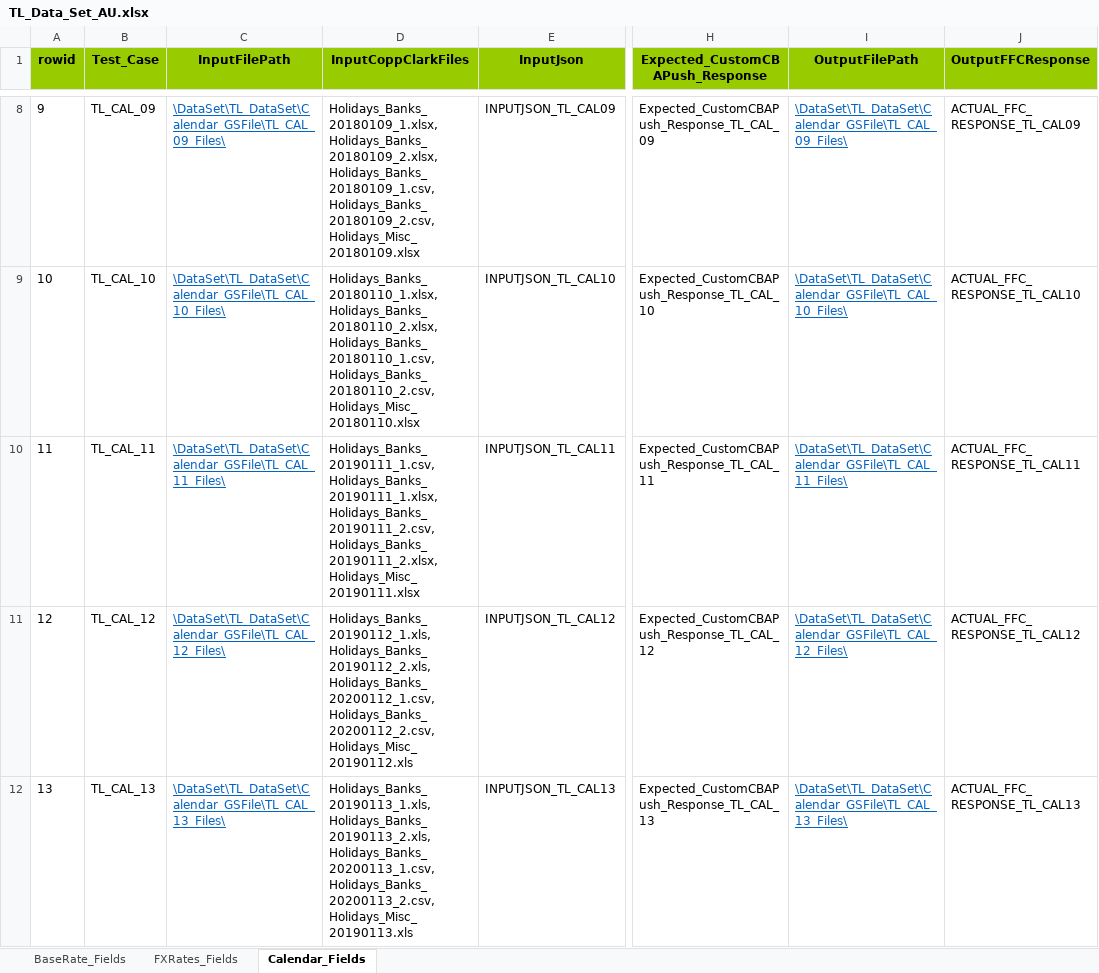
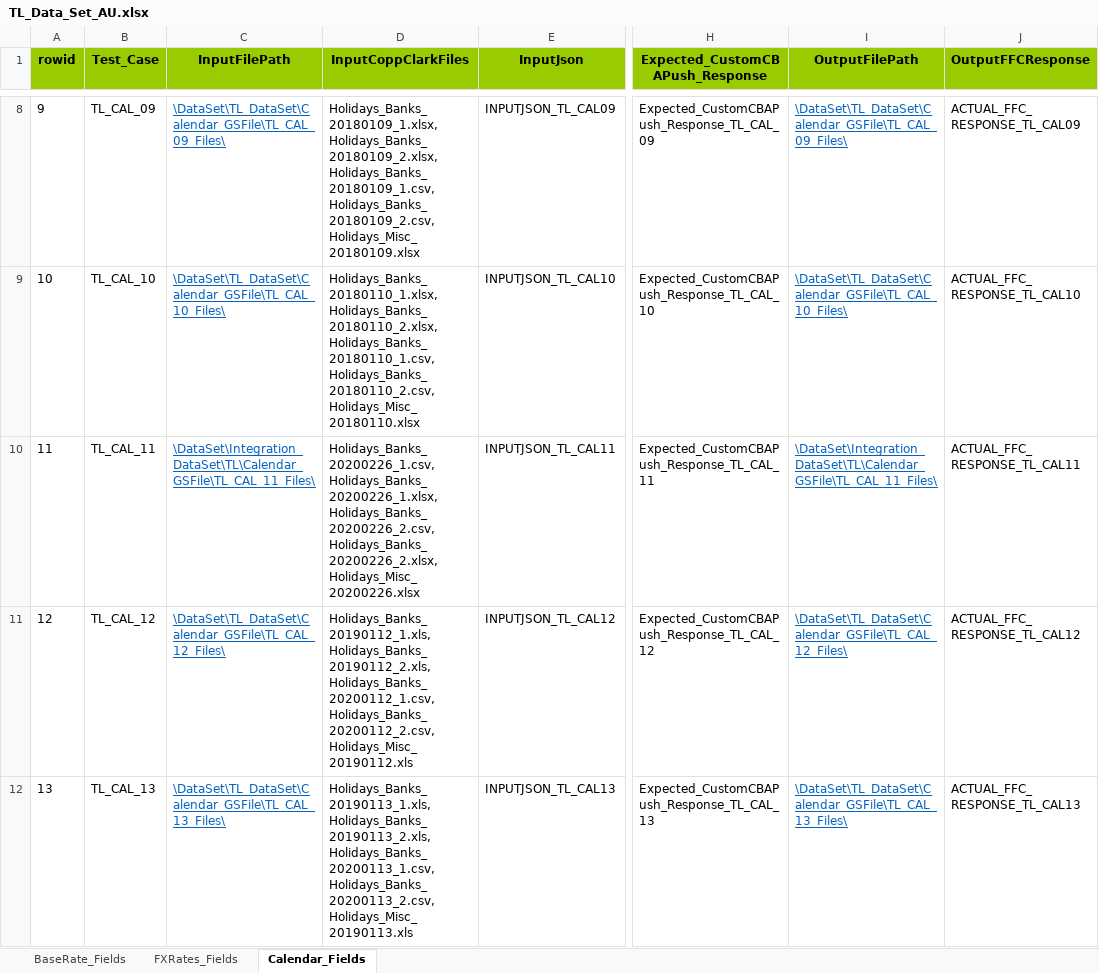
Before and after one commit to shirleenhong/automation-loan-application-cba, an Excel workbook: DataSet/Integration_DataSet/TL/TL_Data_Set_AU.xlsx, sheet Calendar_Fields, drawn as a sheet; only a part is shown, gaps mark what is left out; values as stored, in another font and other column widths than the file's, no borders; the diff names each change by its address in the sheet, - before the commit and + after, or states it on an @@ line.

Commit message:
GDE-7306 data set fixes for TL_CAL_11
Updated the path for InputFilePath and OutputFilePath on TL_Data_Set_AU
Added TL_CAL_11 folder path and files for running
Updated DB connection details and FFC  instance on IEE

```diff
--- a/DataSet/Integration_DataSet/TL/TL_Data_Set_AU.xlsx (sheet Calendar_Fields)
+++ b/DataSet/Integration_DataSet/TL/TL_Data_Set_AU.xlsx (sheet Calendar_Fields)
-C10 (InputFilePath): \DataSet\TL_DataSet\Calendar_GSFile\TL_CAL_11_Files\
+C10 (InputFilePath): \DataSet\Integration_DataSet\TL\Calendar_GSFile\TL_CAL_11_Files\
-D10 (InputCoppClarkFiles): Holidays_Banks_20190111_1.csv,Holidays_Banks_20190111_1.xlsx,Holidays_Banks_20190111_2.csv,Holidays_Banks_20190111_2.xlsx,Holidays_Misc_20190111.xlsx
+D10 (InputCoppClarkFiles): Holidays_Banks_20200226_1.csv,Holidays_Banks_20200226_1.xlsx,Holidays_Banks_20200226_2.csv,Holidays_Banks_20200226_2.xlsx,Holidays_Misc_20200226.xlsx
-I10 (OutputFilePath): \DataSet\TL_DataSet\Calendar_GSFile\TL_CAL_11_Files\
+I10 (OutputFilePath): \DataSet\Integration_DataSet\TL\Calendar_GSFile\TL_CAL_11_Files\
```
Also changed, not shown: 9 other files.
